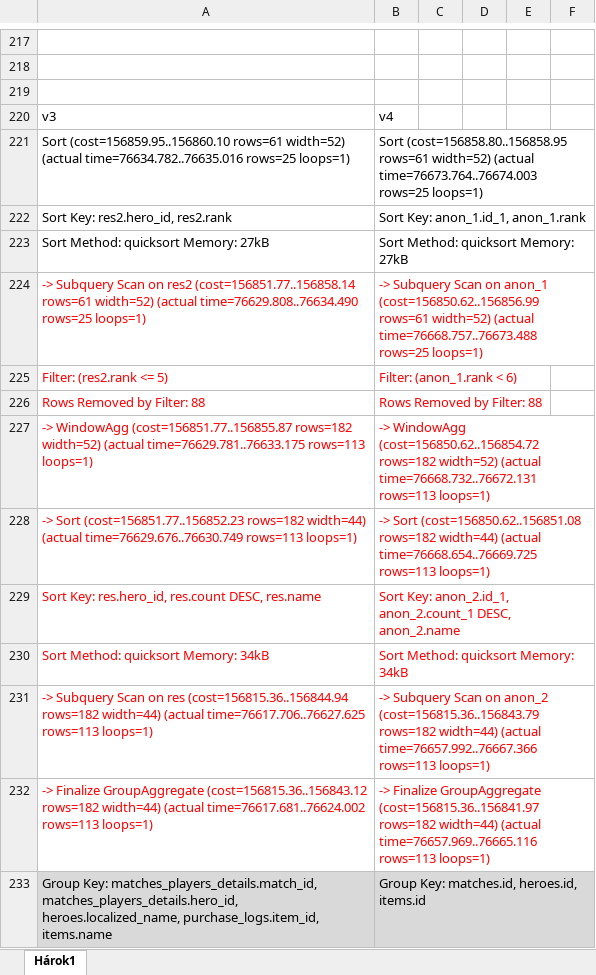
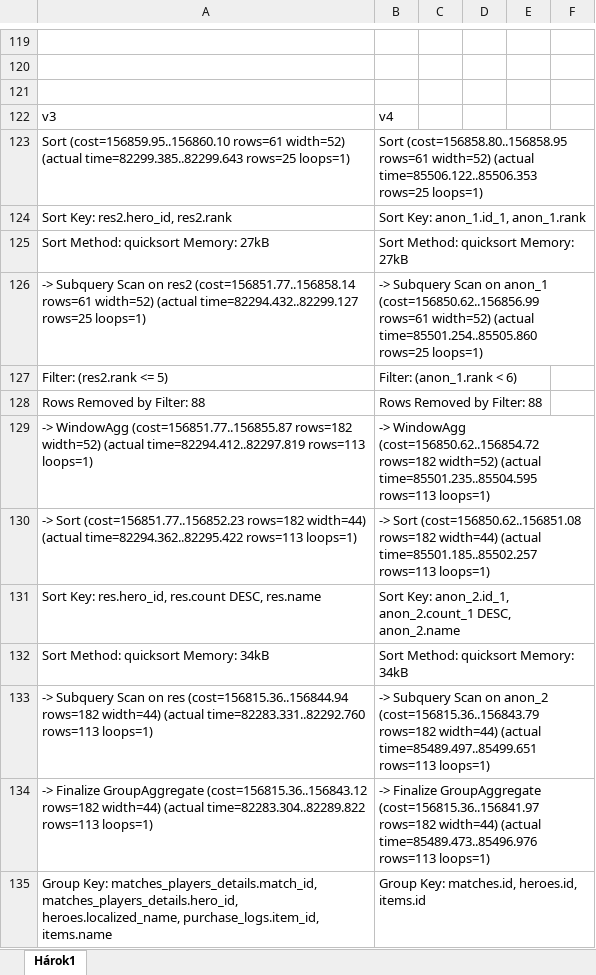
Before and after one commit to RobJun/DBS-zadania, an Excel workbook: analyze.xlsx, sheet Hárok1, drawn as a sheet; only a part is shown, gaps mark what is left out; values as stored, in another font and other column widths than the file's, no borders; addresses are those after the commit; the diff covers the shown part only; the diff names each change by its address in the sheet, - before the commit and + after, or states it on an @@ line.

```diff
--- a/analyze.xlsx (sheet Hárok1)
+++ b/analyze.xlsx (sheet Hárok1)
-A123: …width=52) (actual time=76634.782..76635.016 rows=25 loops=1)
+A123: …width=52) (actual time=82299.385..82299.643 rows=25 loops=1)
-B123: …width=52) (actual time=76673.764..76674.003 rows=25 loops=1)
+B123: …width=52) (actual time=85506.122..85506.353 rows=25 loops=1)
-A126: …width=52) (actual time=76629.808..76634.490 rows=25 loops=1)
+A126: …width=52) (actual time=82294.432..82299.127 rows=25 loops=1)
-A126:B134 text colour: #FF0000
+A126:B134 text colour: black
-B126: …width=52) (actual time=76668.757..76673.488 rows=25 loops=1)
+B126: …width=52) (actual time=85501.254..85505.860 rows=25 loops=1)
-A129: …width=52) (actual time=76629.781..76633.175 rows=113 loops=1)
+A129: …width=52) (actual time=82294.412..82297.819 rows=113 loops=1)
-B129: …width=52) (actual time=76668.732..76672.131 rows=113 loops=1)
+B129: …width=52) (actual time=85501.235..85504.595 rows=113 loops=1)
-A130: …width=44) (actual time=76629.676..76630.749 rows=113 loops=1)
+A130: …width=44) (actual time=82294.362..82295.422 rows=113 loops=1)
-B130: …width=44) (actual time=76668.654..76669.725 rows=113 loops=1)
+B130: …width=44) (actual time=85501.185..85502.257 rows=113 loops=1)
-A133: …width=44) (actual time=76617.706..76627.625 rows=113 loops=1)
+A133: …width=44) (actual time=82283.331..82292.760 rows=113 loops=1)
-B133: …width=44) (actual time=76657.992..76667.366 rows=113 loops=1)
+B133: …width=44) (actual time=85489.497..85499.651 rows=113 loops=1)
-A134: …width=44) (actual time=76617.681..76624.002 rows=113 loops=1)
+A134: …width=44) (actual time=82283.304..82289.822 rows=113 loops=1)
-B134: …width=44) (actual time=76657.969..76665.116 rows=113 loops=1)
+B134: …width=44) (actual time=85489.473..85496.976 rows=113 loops=1)
-A135:B135 fill: #D9D9D9
+A135:B135 fill: none
```
Also changed, not shown: 128 added rows, 127 removed rows, 36 moved rows, 94 edited cells and cell formats elsewhere in this sheet, 21 other files.
